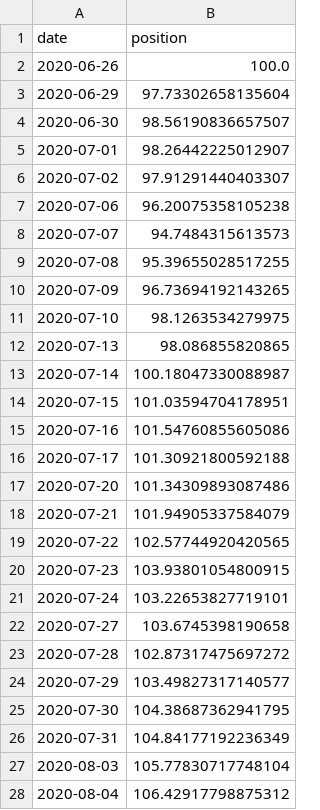
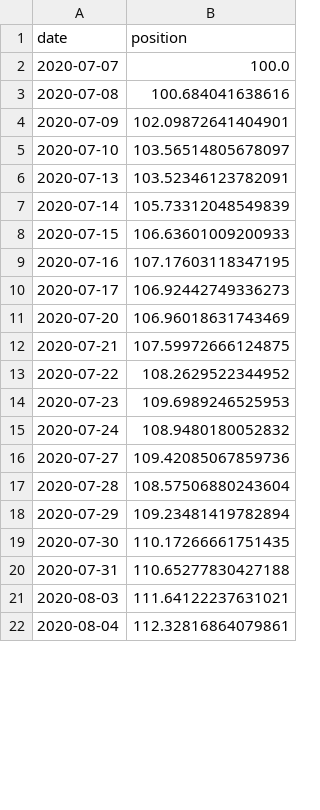
Before and after one commit to cristianpjensen/stock-market-prediction-via-google-trends, a CSV file: data/state.csv, drawn as a sheet; only a part is shown; the diff covers the shown part only.

```diff
--- a/data/state.csv
+++ b/data/state.csv
@@ -1,28 +1,22 @@
 date,position
-2020-06-26,100.0
-2020-06-29,97.73302658135604
-2020-06-30,98.56190836657507
-2020-07-01,98.26442225012907
-2020-07-02,97.91291440403307
-2020-07-06,96.20075358105238
-2020-07-07,94.7484315613573
-2020-07-08,95.39655028517255
-2020-07-09,96.73694192143265
-2020-07-10,98.1263534279975
-2020-07-13,98.086855820865
-2020-07-14,100.18047330088987
-2020-07-15,101.03594704178951
-2020-07-16,101.54760855605086
-2020-07-17,101.30921800592188
-2020-07-20,101.34309893087486
-2020-07-21,101.94905337584079
-2020-07-22,102.57744920420565
-2020-07-23,103.93801054800915
-2020-07-24,103.22653827719101
-2020-07-27,103.6745398190658
-2020-07-28,102.87317475697272
-2020-07-29,103.49827317140577
-2020-07-30,104.38687362941795
-2020-07-31,104.84177192236349
-2020-08-03,105.77830717748104
-2020-08-04,106.42917798875312
+2020-07-07,100.0
+2020-07-08,100.684041638616
+2020-07-09,102.09872641404901
+2020-07-10,103.56514805678097
+2020-07-13,103.52346123782091
+2020-07-14,105.73312048549839
+2020-07-15,106.63601009200933
+2020-07-16,107.17603118347195
+2020-07-17,106.92442749336273
+2020-07-20,106.96018631743469
+2020-07-21,107.59972666124875
+2020-07-22,108.2629522344952
+2020-07-23,109.6989246525953
+2020-07-24,108.9480180052832
+2020-07-27,109.42085067859736
+2020-07-28,108.57506880243604
+2020-07-29,109.23481419782894
+2020-07-30,110.17266661751435
+2020-07-31,110.65277830427188
+2020-08-03,111.64122237631021
+2020-08-04,112.32816864079861
```
Also changed, not shown: 4 added rows and 9 edited cells elsewhere in this file, data/stock_market.csv, 1 other file.
